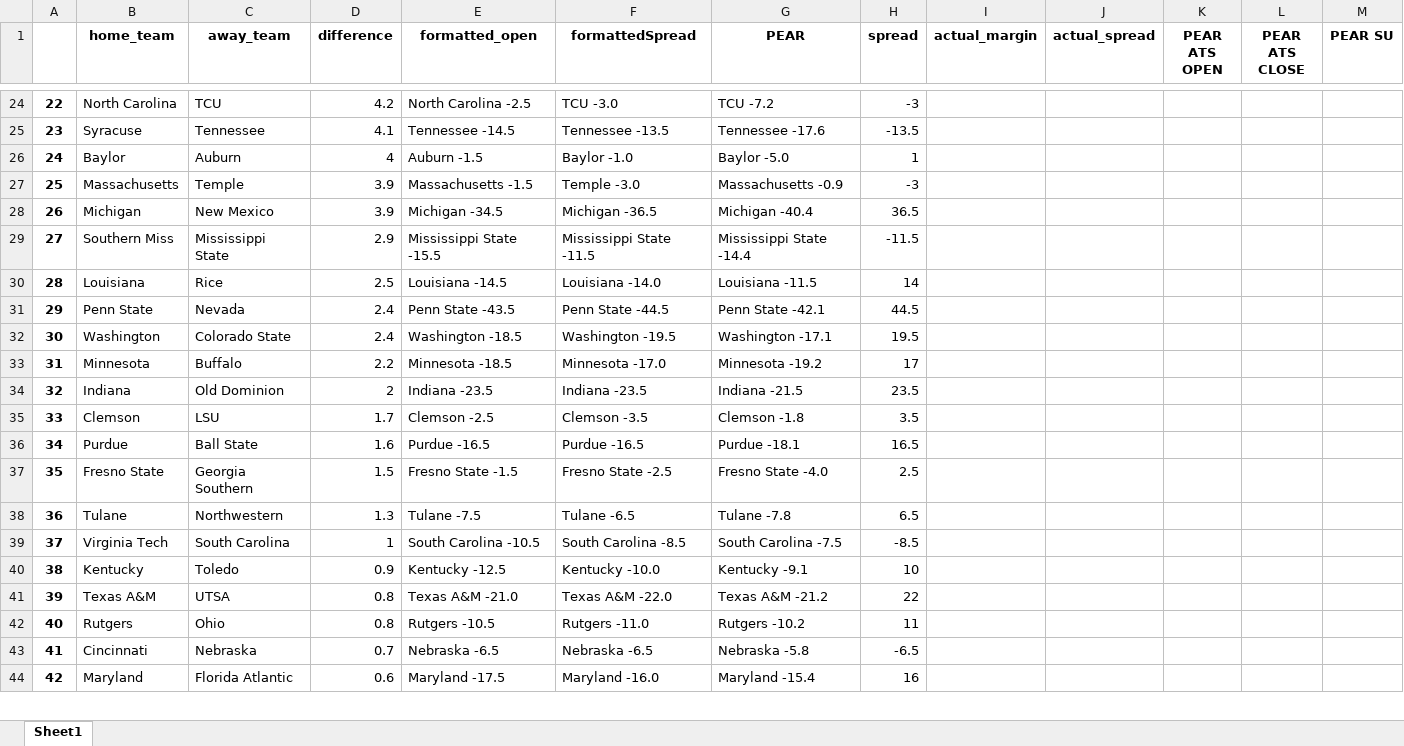
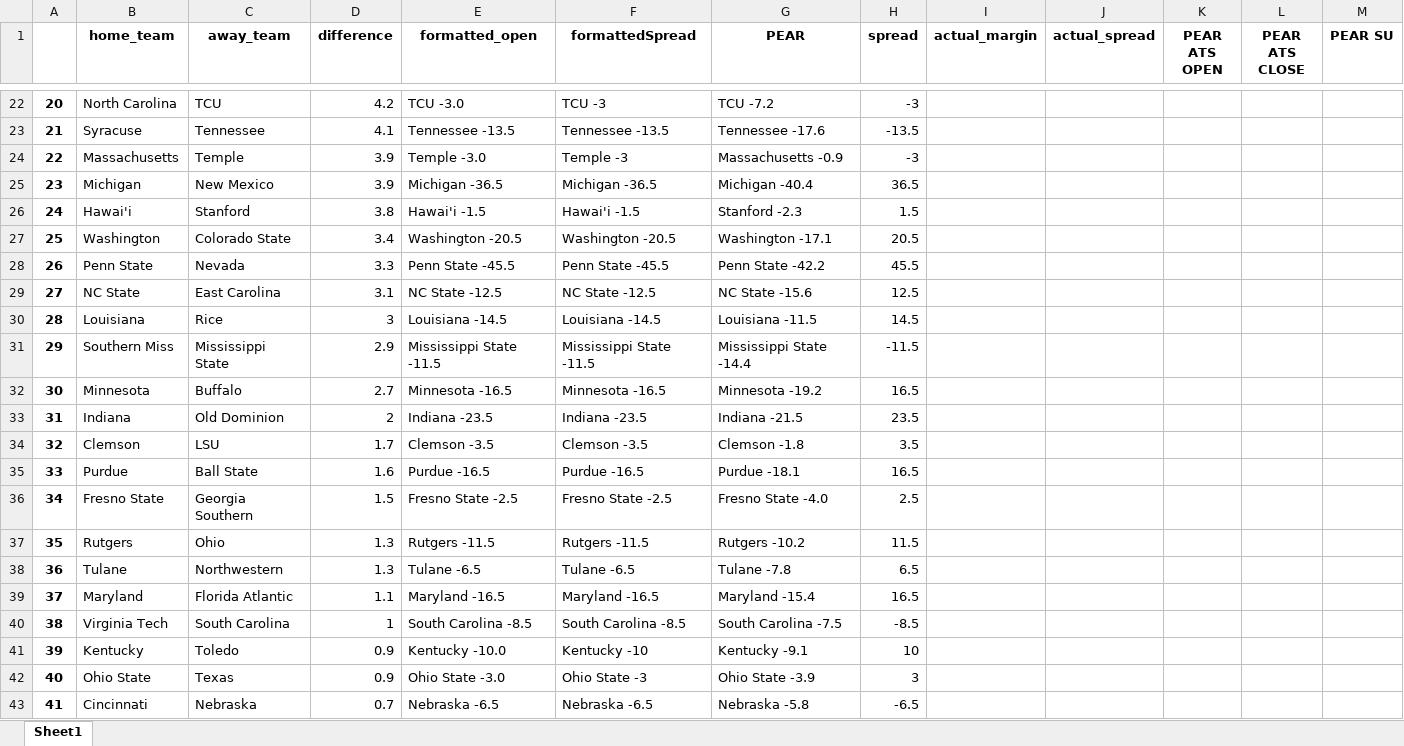
Before and after one commit to Parslinator/PEAR, an Excel workbook: PEAR/PEAR Football/y2025/Spreads/spreads_tracker_week1.xlsx, sheet Sheet1, drawn as a sheet; only a part is shown, gaps mark what is left out; values as stored, in another font and other column widths than the file's, no borders; removed rows and columns are numbered as before the commit, all else as after; the diff covers the shown part only; the diff names each change by its address in the sheet, - before the commit and + after, or states it on an @@ line.

Commit message:
updating spreads

```diff
--- a/PEAR/PEAR Football/y2025/Spreads/spreads_tracker_week1.xlsx (sheet Sheet1)
+++ b/PEAR/PEAR Football/y2025/Spreads/spreads_tracker_week1.xlsx (sheet Sheet1)
@@ column A renumbered between rows 8 and 89 @@
-E22 (formatted_open): North Carolina -2.5
+E22 (formatted_open): TCU -3.0
-F22 (formattedSpread): TCU -3.0
+F22 (formattedSpread): TCU -3
-E23 (formatted_open): Tennessee -14.5
+E23 (formatted_open): Tennessee -13.5
-row 26: 24 | Baylor | Auburn | 4 | Auburn -1.5 | Baylor -1.0 | Baylor -5.0 | 1
-E24 (formatted_open): Massachusetts -1.5
+E24 (formatted_open): Temple -3.0
-F24 (formattedSpread): Temple -3.0
+F24 (formattedSpread): Temple -3
-E25 (formatted_open): Michigan -34.5
+E25 (formatted_open): Michigan -36.5
+row 26: 24 | Hawai'i | Stanford | 3.8 | Hawai'i -1.5 | Hawai'i -1.5 | Stanford -2.3 | 1.5
+row 27: 25 | Washington | Colorado State | 3.4 | Washington -20.5 | Washington -20.5 | Washington -17.1 | 20.5
+row 28: 26 | Penn State | Nevada | 3.3 | Penn State -45.5 | Penn State -45.5 | Penn State -42.2 | 45.5
+row 29: 27 | NC State | East Carolina | 3.1 | NC State -12.5 | NC State -12.5 | NC State -15.6 | 12.5
+row 30: 28 | Louisiana | Rice | 3 | Louisiana -14.5 | Louisiana -14.5 | Louisiana -11.5 | 14.5
-E31 (formatted_open): Mississippi State -15.5
+E31 (formatted_open): Mississippi State -11.5
-row 30: 28 | Louisiana | Rice | 2.5 | Louisiana -14.5 | Louisiana -14.0 | Louisiana -11.5 | 14
-row 31: 29 | Penn State | Nevada | 2.4 | Penn State -43.5 | Penn State -44.5 | Penn State -42.1 | 44.5
-row 32: 30 | Washington | Colorado State | 2.4 | Washington -18.5 | Washington -19.5 | Washington -17.1 | 19.5
-D32 (difference): 2.2
+D32 (difference): 2.7
-E32 (formatted_open): Minnesota -18.5
+E32 (formatted_open): Minnesota -16.5
-F32 (formattedSpread): Minnesota -17.0
+F32 (formattedSpread): Minnesota -16.5
-H32 (spread): 17
+H32 (spread): 16.5
-E34 (formatted_open): Clemson -2.5
+E34 (formatted_open): Clemson -3.5
-E36 (formatted_open): Fresno State -1.5
+E36 (formatted_open): Fresno State -2.5
+row 37: 35 | Rutgers | Ohio | 1.3 | Rutgers -11.5 | Rutgers -11.5 | Rutgers -10.2 | 11.5
-E38 (formatted_open): Tulane -7.5
+E38 (formatted_open): Tulane -6.5
+row 39: 37 | Maryland | Florida Atlantic | 1.1 | Maryland -16.5 | Maryland -16.5 | Maryland -15.4 | 16.5
-E40 (formatted_open): South Carolina -10.5
+E40 (formatted_open): South Carolina -8.5
-E41 (formatted_open): Kentucky -12.5
+E41 (formatted_open): Kentucky -10.0
-F41 (formattedSpread): Kentucky -10.0
+F41 (formattedSpread): Kentucky -10
-row 41: 39 | Texas A&M | UTSA | 0.8 | Texas A&M -21.0 | Texas A&M -22.0 | Texas A&M -21.2 | 22
-row 42: 40 | Rutgers | Ohio | 0.8 | Rutgers -10.5 | Rutgers -11.0 | Rutgers -10.2 | 11
+row 42: 40 | Ohio State | Texas | 0.9 | Ohio State -3.0 | Ohio State -3 | Ohio State -3.9 | 3
-row 44: 42 | Maryland | Florida Atlantic | 0.6 | Maryland -17.5 | Maryland -16.0 | Maryland -15.4 | 16
```
Also changed, not shown: 10 added rows, 11 removed rows, 13 moved rows and 25 edited cells elsewhere in this sheet.
